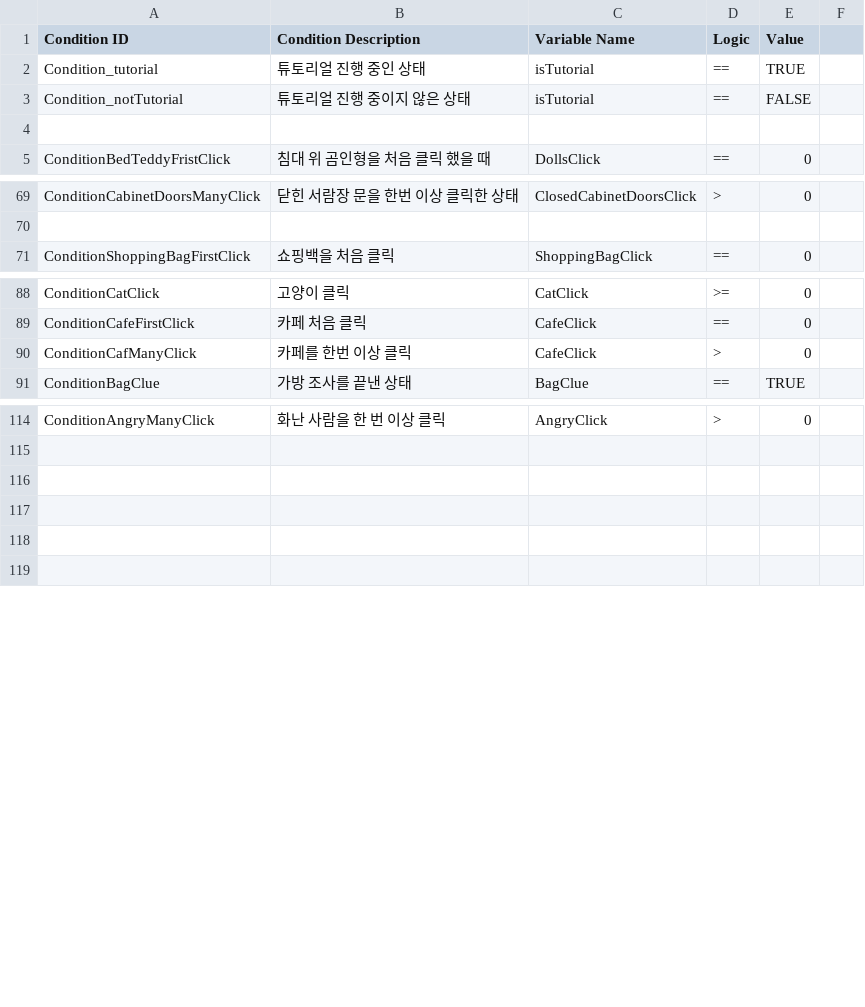
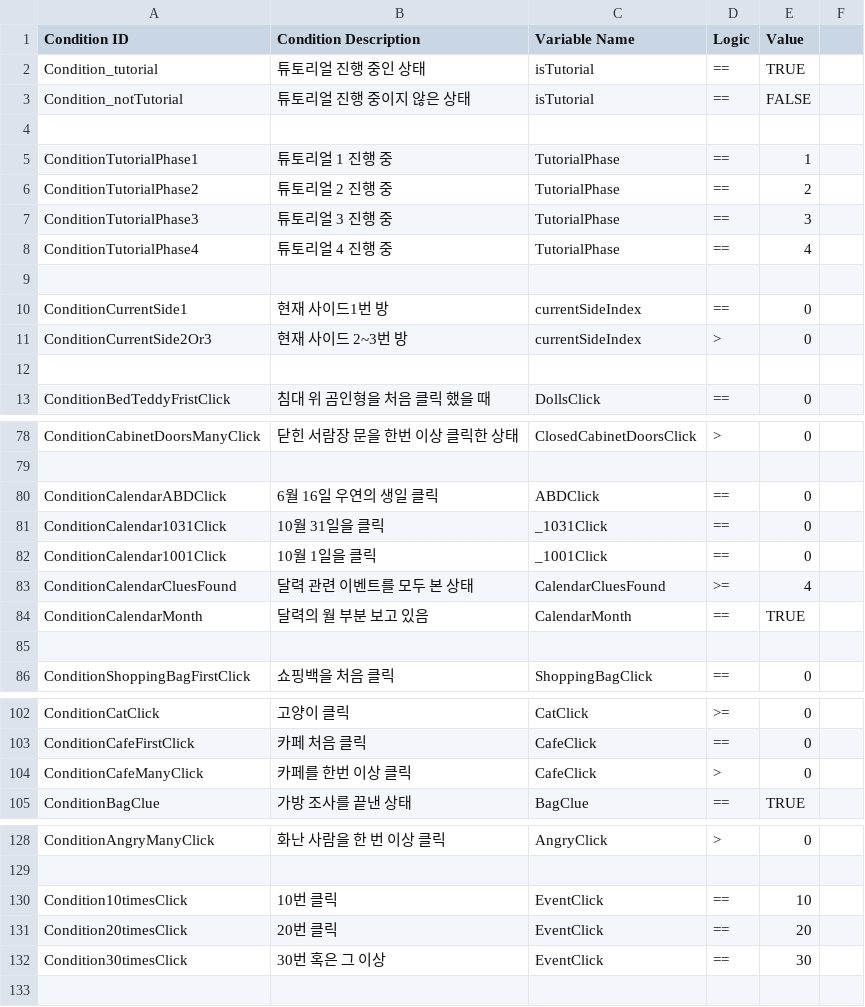
Before and after one commit to ollan365/Fate, a CSV file: Assets/Resources/Datas/conditions.csv, drawn as a sheet; only a part is shown, gaps mark what is left out; the diff covers the shown part only.

```diff
--- a/Assets/Resources/Datas/conditions.csv
+++ b/Assets/Resources/Datas/conditions.csv
@@ -4,2 +4,10 @@ Condition_notTutorial,튜토리얼 진행 중이지 않은 상태,isTutorial,==,
 ,,,,,
+ConditionTutorialPhase1,튜토리얼 1 진행 중,TutorialPhase,==,1,
+ConditionTutorialPhase2,튜토리얼 2 진행 중,TutorialPhase,==,2,
+ConditionTutorialPhase3,튜토리얼 3 진행 중,TutorialPhase,==,3,
+ConditionTutorialPhase4,튜토리얼 4 진행 중,TutorialPhase,==,4,
+,,,,,
+ConditionCurrentSide1,현재 사이드1번 방,currentSideIndex,==,0,
+ConditionCurrentSide2Or3,현재 사이드 2~3번 방,currentSideIndex,>,0,
+,,,,,
 ConditionBedTeddyFristClick,침대 위 곰인형을 처음 클릭 했을 때,DollsClick,==,0,
@@ -70,2 +79,8 @@ ConditionCabinetDoorsManyClick,닫힌 서람장 문을 한번 이상 클릭한
 ,,,,,
+ConditionCalendarABDClick,6월 16일 우연의 생일 클릭,ABDClick,==,0,
+ConditionCalendar1031Click,10월 31일을 클릭,_1031Click,==,0,
+ConditionCalendar1001Click,10월 1일을 클릭,_1001Click,==,0,
+ConditionCalendarCluesFound,달력 관련 이벤트를 모두 본 상태,CalendarCluesFound,>=,4,
+ConditionCalendarMonth,달력의 월 부분 보고 있음,CalendarMonth,==,TRUE,
+,,,,,
 ConditionShoppingBagFirstClick,쇼핑백을 처음 클릭,ShoppingBagClick,==,0,
@@ -89,3 +103,3 @@ ConditionCatClick,고양이 클릭,CatClick,>=,0,
 ConditionCafeFirstClick,카페 처음 클릭,CafeClick,==,0,
-ConditionCafManyClick,카페를 한번 이상  클릭,CafeClick,>,0,
+ConditionCafeManyClick,카페를 한번 이상  클릭,CafeClick,>,0,
 ConditionBagClue,가방 조사를 끝낸 상태,BagClue,==,TRUE,
@@ -115,5 +129,5 @@ ConditionAngryManyClick,화난 사람을 한 번 이상 클릭,AngryClick,>,0,
 ,,,,,
-,,,,,
-,,,,,
-,,,,,
+Condition10timesClick,10번 클릭 ,EventClick,==,10,
+Condition20timesClick,20번 클릭,EventClick,==,20,
+Condition30timesClick,30번 혹은 그 이상,EventClick,==,30,
 ,,,,,
```
Also changed, not shown: 2 added rows, 2 removed rows and 1 edited cell elsewhere in this file, Assets/Resources/Datas/choices.csv, Assets/Resources/Datas/dialogues.csv, 47 other files.
